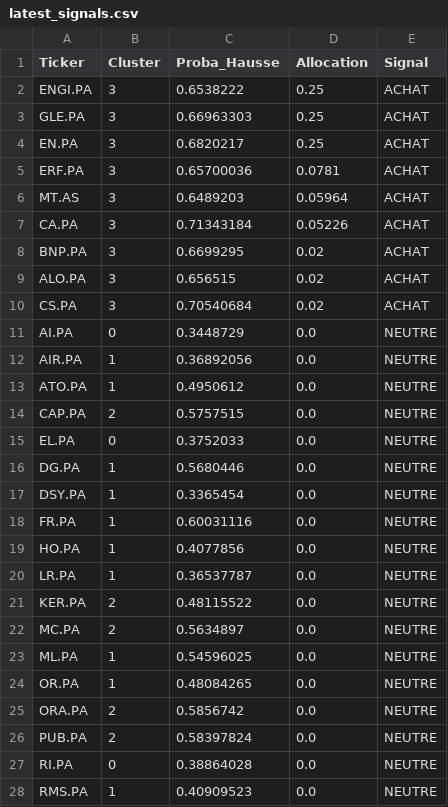
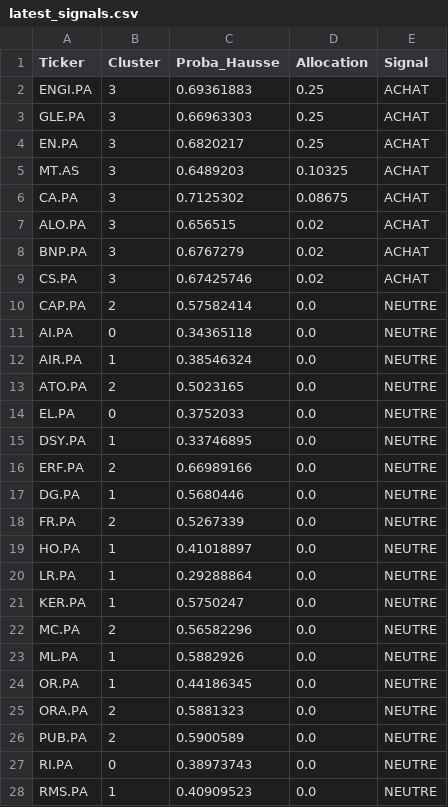
Before and after one commit to SORADATA/CAC40-Quantitative-Analysis-Predictive-Asset-Allocation, a CSV file: latest_signals.csv, drawn as a sheet; only a part is shown; the diff covers the shown part only.

```diff
--- a/latest_signals.csv
+++ b/latest_signals.csv
@@ -1,28 +1,28 @@
 Ticker,Cluster,Proba_Hausse,Allocation,Signal
-ENGI.PA,3,0.6538222,0.25,ACHAT
+ENGI.PA,3,0.69361883,0.25,ACHAT
 GLE.PA,3,0.66963303,0.25,ACHAT
 EN.PA,3,0.6820217,0.25,ACHAT
-ERF.PA,3,0.65700036,0.0781,ACHAT
-MT.AS,3,0.6489203,0.05964,ACHAT
-CA.PA,3,0.71343184,0.05226,ACHAT
-BNP.PA,3,0.6699295,0.02,ACHAT
+MT.AS,3,0.6489203,0.10325,ACHAT
+CA.PA,3,0.7125302,0.08675,ACHAT
 ALO.PA,3,0.656515,0.02,ACHAT
-CS.PA,3,0.70540684,0.02,ACHAT
-AI.PA,0,0.3448729,0.0,NEUTRE
-AIR.PA,1,0.36892056,0.0,NEUTRE
-ATO.PA,1,0.4950612,0.0,NEUTRE
-CAP.PA,2,0.5757515,0.0,NEUTRE
+BNP.PA,3,0.6767279,0.02,ACHAT
+CS.PA,3,0.67425746,0.02,ACHAT
+CAP.PA,2,0.57582414,0.0,NEUTRE
+AI.PA,0,0.34365118,0.0,NEUTRE
+AIR.PA,1,0.38546324,0.0,NEUTRE
+ATO.PA,2,0.5023165,0.0,NEUTRE
 EL.PA,0,0.3752033,0.0,NEUTRE
+DSY.PA,1,0.33746895,0.0,NEUTRE
+ERF.PA,2,0.66989166,0.0,NEUTRE
 DG.PA,1,0.5680446,0.0,NEUTRE
-DSY.PA,1,0.3365454,0.0,NEUTRE
-FR.PA,1,0.60031116,0.0,NEUTRE
-HO.PA,1,0.4077856,0.0,NEUTRE
-LR.PA,1,0.36537787,0.0,NEUTRE
-KER.PA,2,0.48115522,0.0,NEUTRE
-MC.PA,2,0.5634897,0.0,NEUTRE
-ML.PA,1,0.54596025,0.0,NEUTRE
-OR.PA,1,0.48084265,0.0,NEUTRE
-ORA.PA,2,0.5856742,0.0,NEUTRE
-PUB.PA,2,0.58397824,0.0,NEUTRE
-RI.PA,0,0.38864028,0.0,NEUTRE
+FR.PA,2,0.5267339,0.0,NEUTRE
+HO.PA,1,0.41018897,0.0,NEUTRE
+LR.PA,1,0.29288864,0.0,NEUTRE
+KER.PA,1,0.5750247,0.0,NEUTRE
+MC.PA,2,0.56582296,0.0,NEUTRE
+ML.PA,1,0.5882926,0.0,NEUTRE
+OR.PA,1,0.44186345,0.0,NEUTRE
+ORA.PA,2,0.5881323,0.0,NEUTRE
+PUB.PA,2,0.5900589,0.0,NEUTRE
+RI.PA,0,0.38973743,0.0,NEUTRE
 RMS.PA,1,0.40909523,0.0,NEUTRE
```
Also changed, not shown: 15 edited cells elsewhere in this file, 1 other file.
